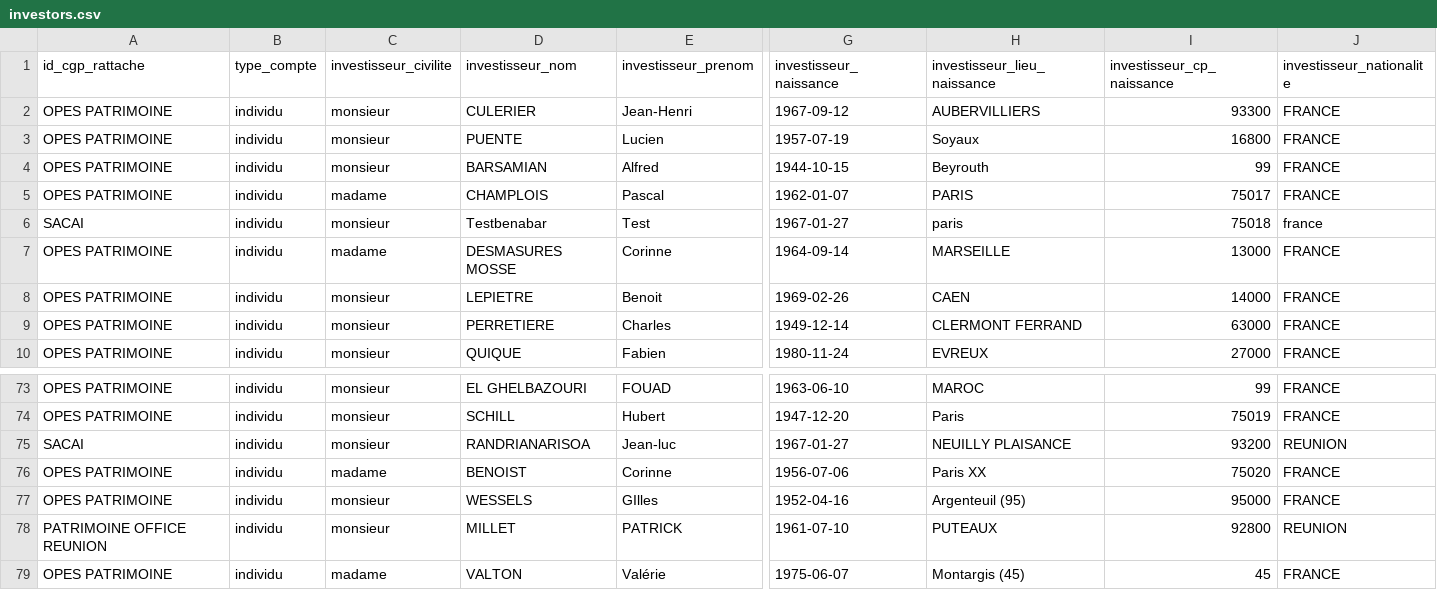
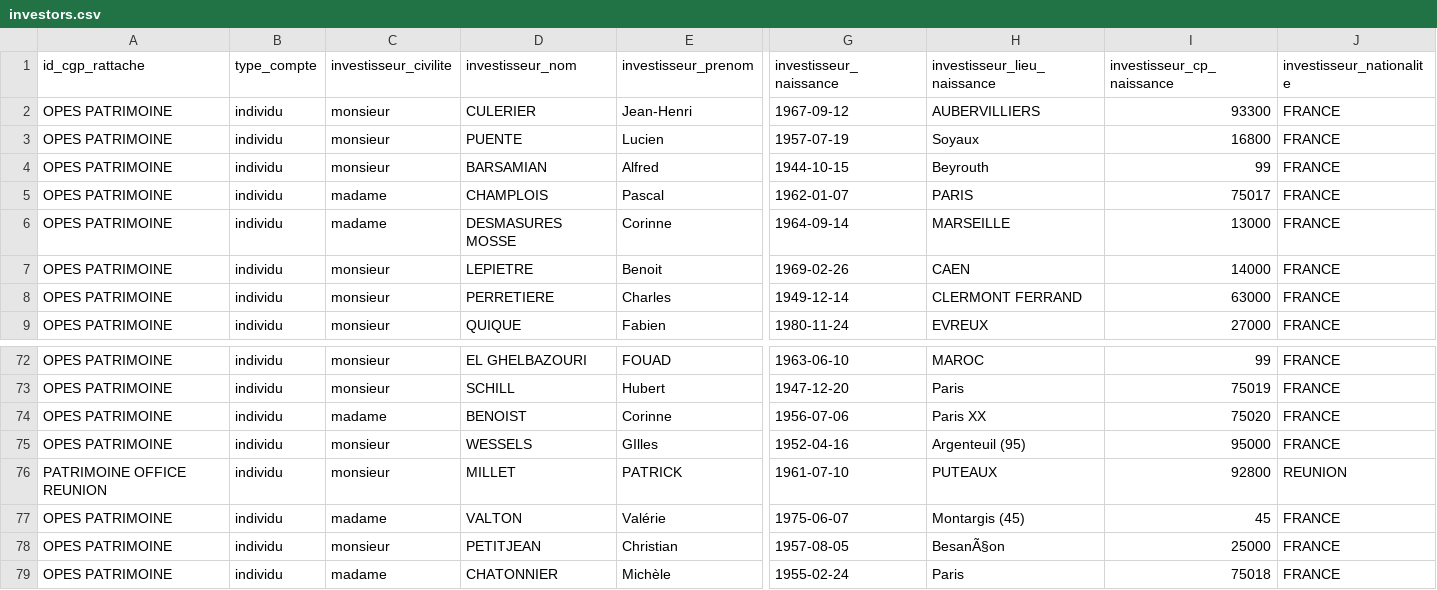
Before and after one commit to haritianabourb/investisdom, a CSV file: storage/csv/investors.csv, drawn as a sheet; only a part is shown, gaps mark what is left out; the shorter side is filled out with more unchanged rows; rows hold the shown columns only; the diff names each change by its address in the sheet, - before the commit and + after, or states it on an @@ line.

Commit message:
update csv, but there is a clear lack of data in investors

```diff
--- a/storage/csv/investors.csv
+++ b/storage/csv/investors.csv
-row 6: SACAI | individu | monsieur | Testbenabar | Test | 1967-01-27 | paris | 75018 | france
-row 75: SACAI | individu | monsieur | RANDRIANARISOA | Jean-luc | 1967-01-27 | NEUILLY PLAISANCE | 93200 | REUNION
```
Also changed, not shown: storage/csv/cgps.csv, storage/csv/contacts_cgp.csv.
